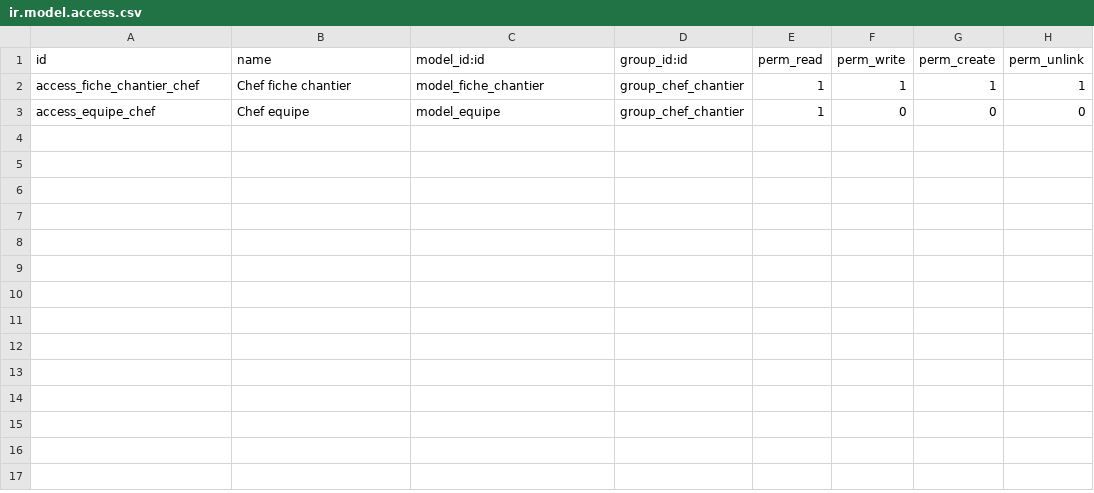
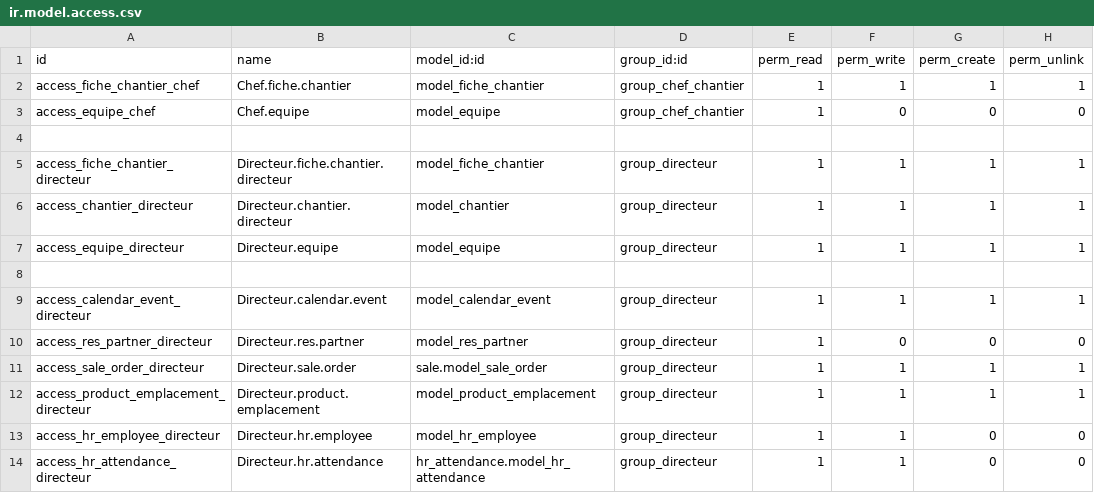
Before and after one commit to sdaguet/tempo, a CSV file: security/ir.model.access.csv, drawn as a sheet.

Commit message:
[ADD]profil utilisateurs directeur

```diff
--- a/security/ir.model.access.csv
+++ b/security/ir.model.access.csv
@@ -1,3 +1,14 @@
 id,name,model_id:id,group_id:id,perm_read,perm_write,perm_create,perm_unlink
-access_fiche_chantier_chef,Chef fiche chantier,model_fiche_chantier,group_chef_chantier,1,1,1,1
-access_equipe_chef,Chef equipe,model_equipe,group_chef_chantier,1,0,0,0
+access_fiche_chantier_chef,Chef.fiche.chantier,model_fiche_chantier,group_chef_chantier,1,1,1,1
+access_equipe_chef,Chef.equipe,model_equipe,group_chef_chantier,1,0,0,0
+
+access_fiche_chantier_directeur,Directeur.fiche.chantier.directeur,model_fiche_chantier,group_directeur,1,1,1,1
+access_chantier_directeur,Directeur.chantier.directeur,model_chantier,group_directeur,1,1,1,1
+access_equipe_directeur,Directeur.equipe,model_equipe,group_directeur,1,1,1,1
+
+access_calendar_event_directeur,Directeur.calendar.event,model_calendar_event,group_directeur,1,1,1,1
+access_res_partner_directeur,Directeur.res.partner,model_res_partner,group_directeur,1,0,0,0
+access_sale_order_directeur,Directeur.sale.order,sale.model_sale_order,group_directeur,1,1,1,1
+access_product_emplacement_directeur,Directeur.product.emplacement,model_product_emplacement,group_directeur,1,1,1,1
+access_hr_employee_directeur,Directeur.hr.employee,model_hr_employee,group_directeur,1,1,0,0
+access_hr_attendance_directeur,Directeur.hr.attendance,hr_attendance.model_hr_attendance,group_directeur,1,1,0,0
```
Also changed, not shown: 2 other files.
